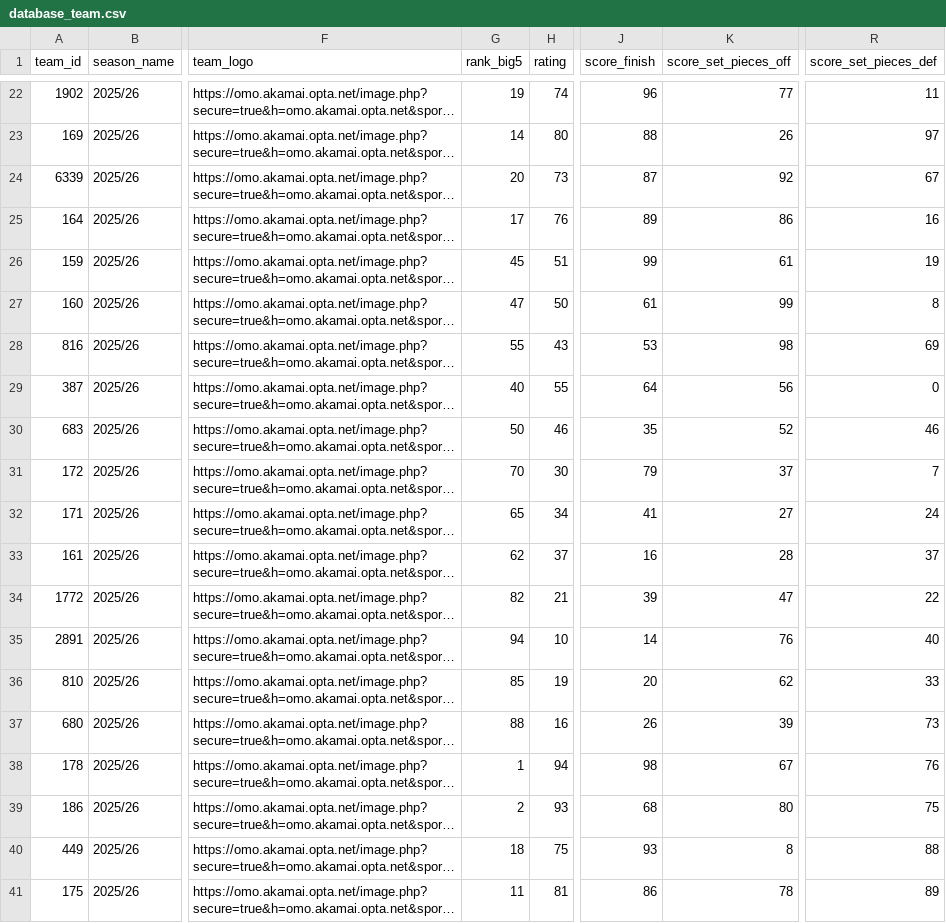
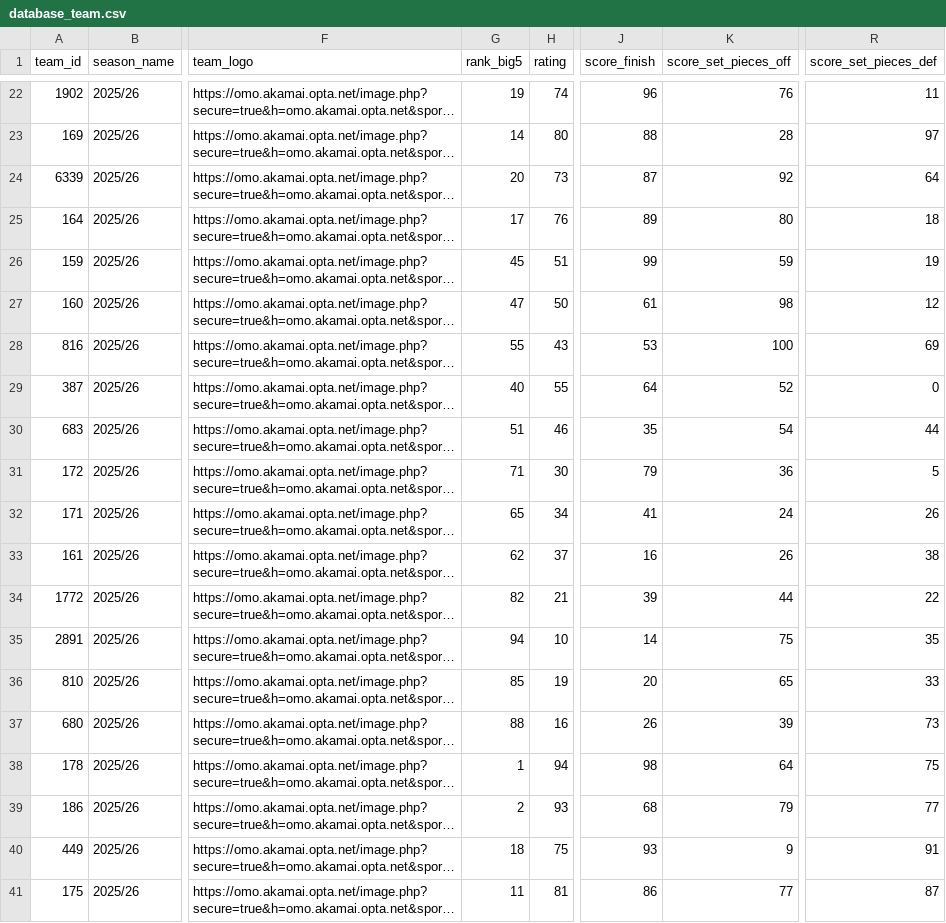
Before and after one commit to football-labs/Fotball-labs, a CSV file: data/team/database_team.csv, drawn as a sheet; only a part is shown, gaps mark what is left out; long unchanged cells end in …; the diff covers the shown part only; the diff names each change by its address in the sheet, - before the commit and + after, or states it on an @@ line.

```diff
--- a/data/team/database_team.csv
+++ b/data/team/database_team.csv
-K22 (score_set_pieces_off): 77
+K22 (score_set_pieces_off): 76
-K23 (score_set_pieces_off): 26
+K23 (score_set_pieces_off): 28
-R24 (score_set_pieces_def): 67
+R24 (score_set_pieces_def): 64
-K25 (score_set_pieces_off): 86
+K25 (score_set_pieces_off): 80
-R25 (score_set_pieces_def): 16
+R25 (score_set_pieces_def): 18
-K26 (score_set_pieces_off): 61
+K26 (score_set_pieces_off): 59
-K27 (score_set_pieces_off): 99
+K27 (score_set_pieces_off): 98
-R27 (score_set_pieces_def): 8
+R27 (score_set_pieces_def): 12
-K28 (score_set_pieces_off): 98
+K28 (score_set_pieces_off): 100
-K29 (score_set_pieces_off): 56
+K29 (score_set_pieces_off): 52
-G30 (rank_big5): 50
+G30 (rank_big5): 51
-K30 (score_set_pieces_off): 52
+K30 (score_set_pieces_off): 54
-R30 (score_set_pieces_def): 46
+R30 (score_set_pieces_def): 44
-G31 (rank_big5): 70
+G31 (rank_big5): 71
-K31 (score_set_pieces_off): 37
+K31 (score_set_pieces_off): 36
-R31 (score_set_pieces_def): 7
+R31 (score_set_pieces_def): 5
-K32 (score_set_pieces_off): 27
+K32 (score_set_pieces_off): 24
-R32 (score_set_pieces_def): 24
+R32 (score_set_pieces_def): 26
-K33 (score_set_pieces_off): 28
+K33 (score_set_pieces_off): 26
-R33 (score_set_pieces_def): 37
+R33 (score_set_pieces_def): 38
-K34 (score_set_pieces_off): 47
+K34 (score_set_pieces_off): 44
-K35 (score_set_pieces_off): 76
+K35 (score_set_pieces_off): 75
-R35 (score_set_pieces_def): 40
+R35 (score_set_pieces_def): 35
-K36 (score_set_pieces_off): 62
+K36 (score_set_pieces_off): 65
-K38 (score_set_pieces_off): 67
+K38 (score_set_pieces_off): 64
-R38 (score_set_pieces_def): 76
+R38 (score_set_pieces_def): 75
-K39 (score_set_pieces_off): 80
+K39 (score_set_pieces_off): 79
-R39 (score_set_pieces_def): 75
+R39 (score_set_pieces_def): 77
-K40 (score_set_pieces_off): 8
+K40 (score_set_pieces_off): 9
-R40 (score_set_pieces_def): 88
+R40 (score_set_pieces_def): 91
-K41 (score_set_pieces_off): 78
+K41 (score_set_pieces_off): 77
-R41 (score_set_pieces_def): 89
+R41 (score_set_pieces_def): 87
```
Also changed, not shown: 124 edited cells elsewhere in this file.
